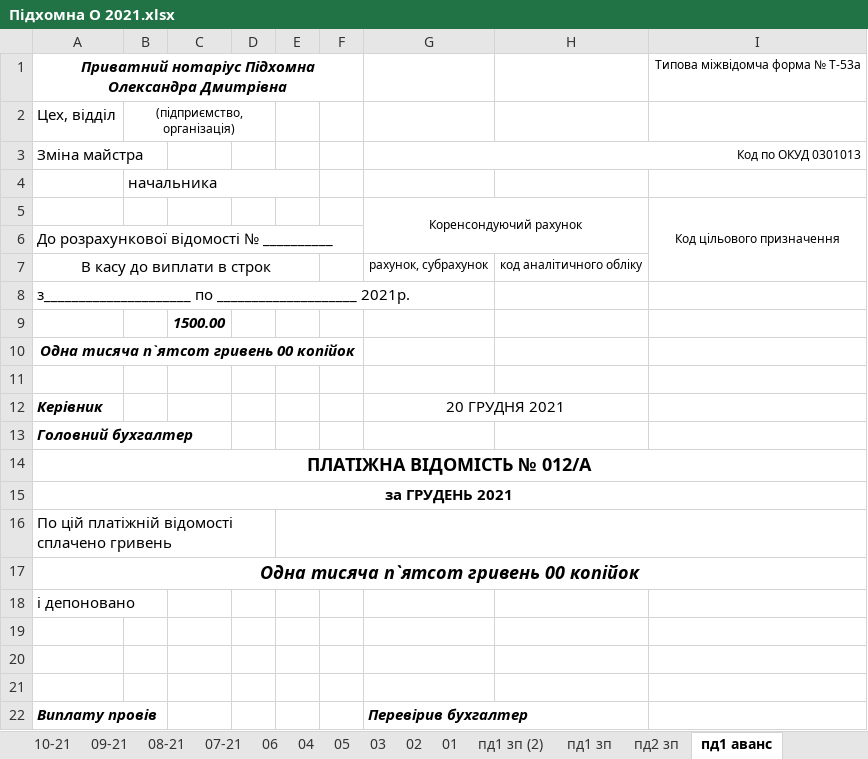
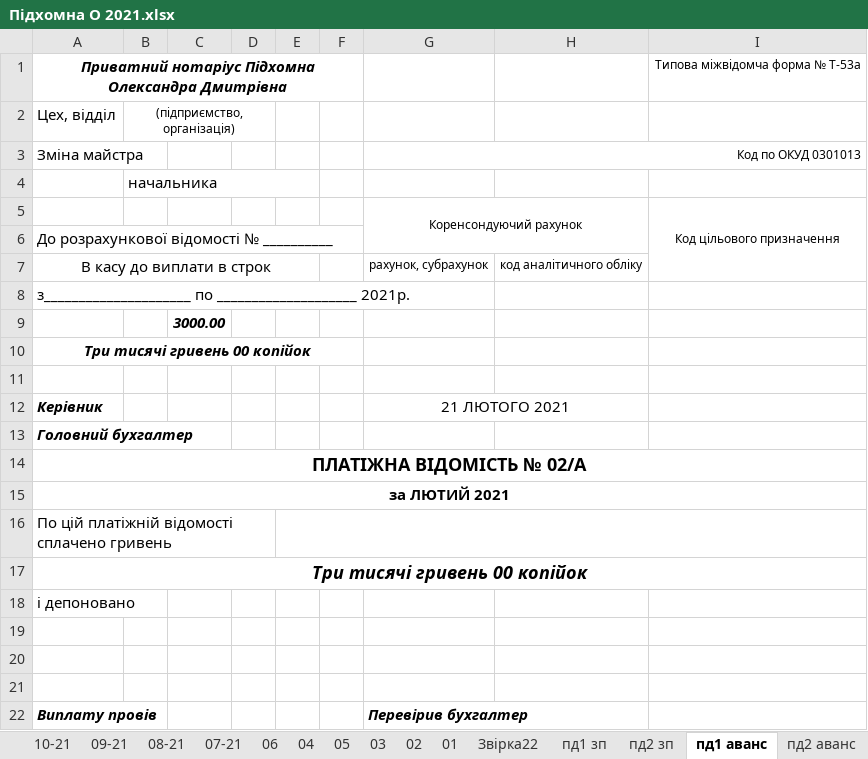
Before and after one commit to Midas201/Eridan, an Excel workbook: Фопи/Зарплата ФОП 2021/Підхомна О 2021.xlsx, sheet пд1 аванс, drawn as a sheet; values as stored, in another font and other column widths than the file's, no borders; the diff names each change by its address in the sheet, - before the commit and + after, or states it on an @@ line.

```diff
--- a/Фопи/Зарплата ФОП 2021/Підхомна О 2021.xlsx (sheet пд1 аванс)
+++ b/Фопи/Зарплата ФОП 2021/Підхомна О 2021.xlsx (sheet пд1 аванс)
-sheet tab: пд1 зп (2)
+sheet tab: Звірка22
-C9: 1500.00
+C9: 3000.00
-A10: Одна тисяча п`ятсот гривень 00 копiйок
+A10: Три тисячi гривень 00 копiйок
-G12: 20 ГРУДНЯ 2021
+G12: 21 ЛЮТОГО 2021
-A14: ПЛАТІЖНА ВІДОМІСТЬ № 012/А
+A14: ПЛАТІЖНА ВІДОМІСТЬ № 02/А
-A15: за ГРУДЕНЬ 2021
+A15: за ЛЮТИЙ 2021
-A17: Одна тисяча п`ятсот гривень 00 копiйок
+A17: Три тисячi гривень 00 копiйок
```
Also changed, not shown: sheet пд2 зп, sheet пд1 зп, sheet пд2 аванс, sheet 10-21, other sheet tabs, 24 other files.
